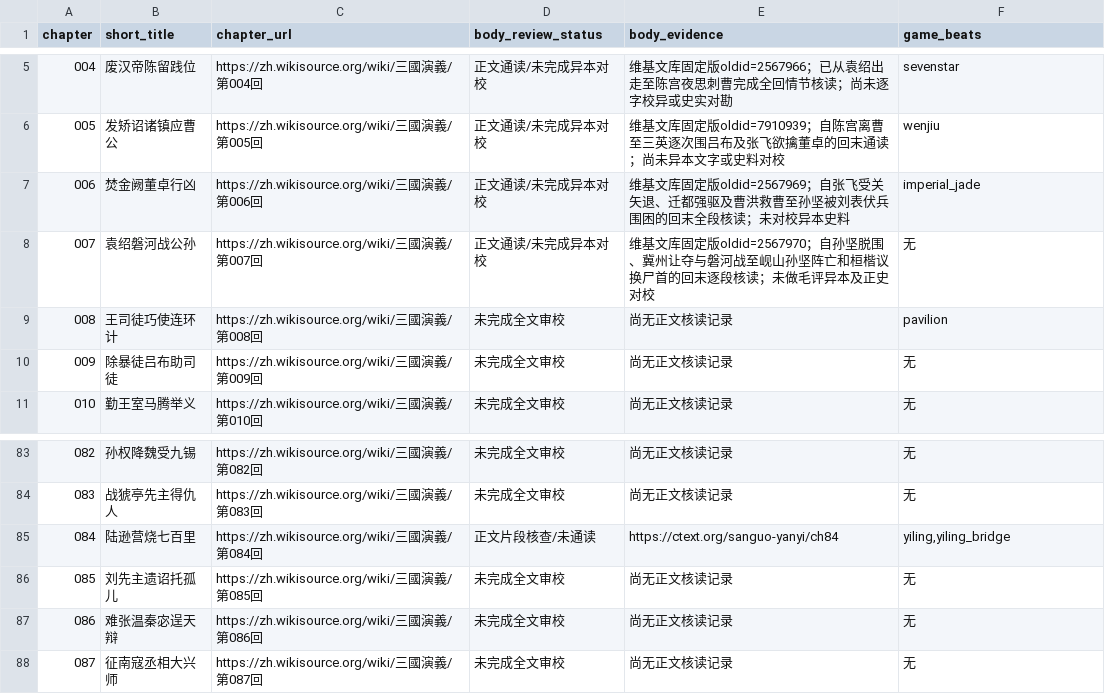
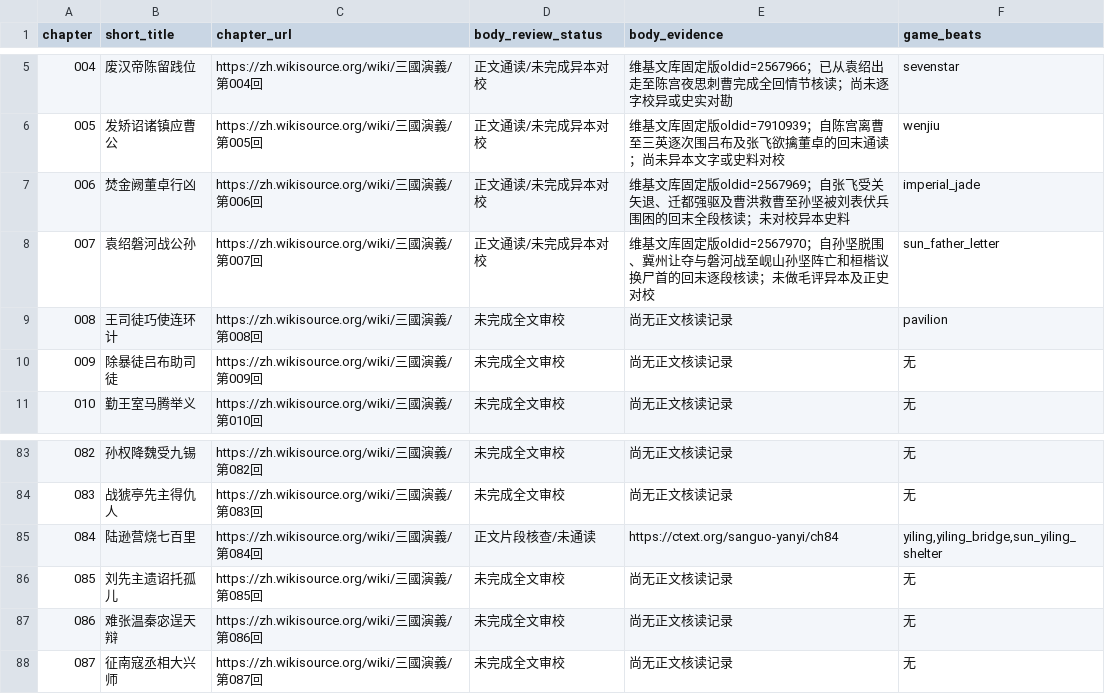
Before and after one commit to jackson-heylion/Three-Kingdoms-Spire-Reborn, a TSV file: data/chapter_body_audit.tsv, drawn as a sheet; only a part is shown, gaps mark what is left out.

Commit message:
feat(P1): playable Sun Jian legacy and Yiling civilian relief arc

```diff
--- a/data/chapter_body_audit.tsv
+++ b/data/chapter_body_audit.tsv
@@ -7,3 +7,3 @@ chapter	short_title	chapter_url	body_review_status	body_evidence	game_beats
 006	焚金阙董卓行凶	https://zh.wikisource.org/wiki/三國演義/第006回	正文通读/未完成异本对校	维基文库固定版oldid=2567969；自张飞受关矢退、迁都强驱及曹洪救曹至孙坚被刘表伏兵围困的回末全段核读；未对校异本史料	imperial_jade
-007	袁绍磐河战公孙	https://zh.wikisource.org/wiki/三國演義/第007回	正文通读/未完成异本对校	维基文库固定版oldid=2567970；自孙坚脱围、冀州让夺与磐河战至岘山孙坚阵亡和桓楷议换尸首的回末逐段核读；未做毛评异本及正史对校	无
+007	袁绍磐河战公孙	https://zh.wikisource.org/wiki/三國演義/第007回	正文通读/未完成异本对校	维基文库固定版oldid=2567970；自孙坚脱围、冀州让夺与磐河战至岘山孙坚阵亡和桓楷议换尸首的回末逐段核读；未做毛评异本及正史对校	sun_father_letter
 008	王司徒巧使连环计	https://zh.wikisource.org/wiki/三國演義/第008回	未完成全文审校	尚无正文核读记录	pavilion
@@ -84,3 +84,3 @@ chapter	short_title	chapter_url	body_review_status	body_evidence	game_beats
 083	战猇亭先主得仇人	https://zh.wikisource.org/wiki/三國演義/第083回	未完成全文审校	尚无正文核读记录	无
-084	陆逊营烧七百里	https://zh.wikisource.org/wiki/三國演義/第084回	正文片段核查/未通读	https://ctext.org/sanguo-yanyi/ch84	yiling,yiling_bridge
+084	陆逊营烧七百里	https://zh.wikisource.org/wiki/三國演義/第084回	正文片段核查/未通读	https://ctext.org/sanguo-yanyi/ch84	yiling,yiling_bridge,sun_yiling_shelter
 085	刘先主遗诏托孤儿	https://zh.wikisource.org/wiki/三國演義/第085回	未完成全文审校	尚无正文核读记录	无
```
Also changed, not shown: 3 other files.
